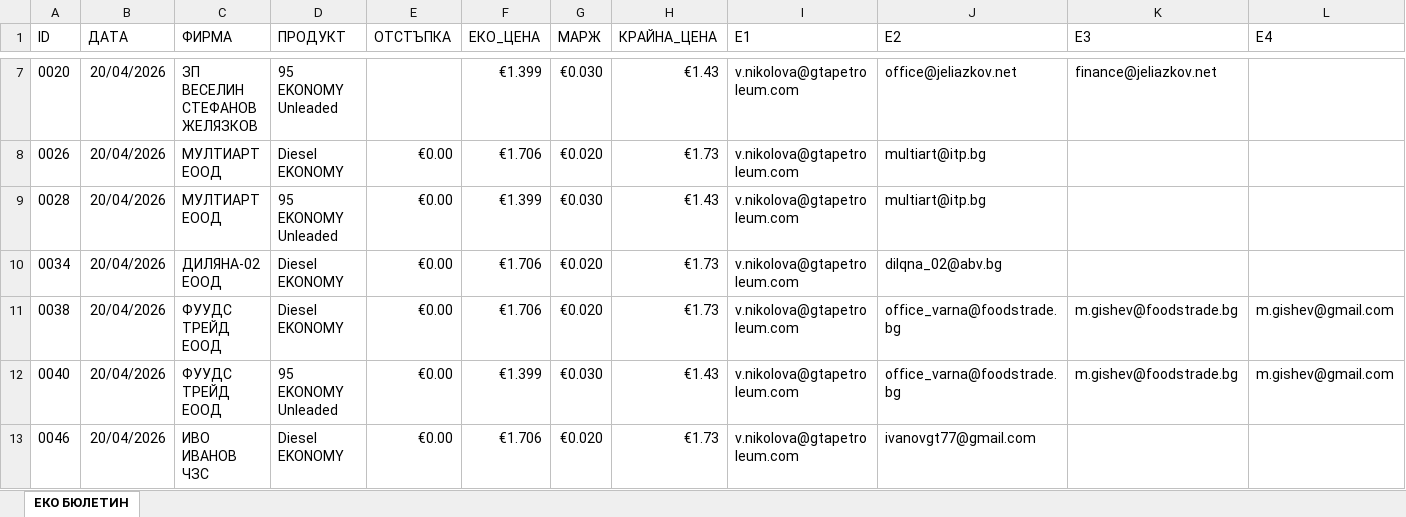
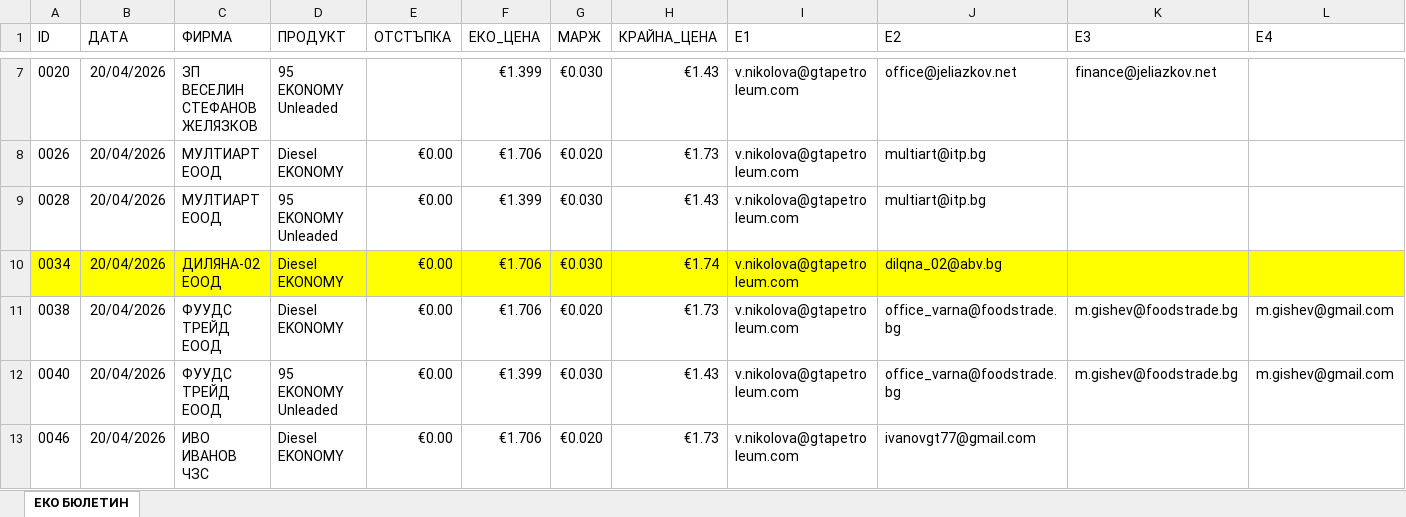
Before and after one commit to plamensve/eko, an Excel workbook: history_prices/APR/prices_20042026.xlsx, sheet ЕКО БЮЛЕТИН, drawn as a sheet; only a part is shown, gaps mark what is left out; values as stored, in another font and other column widths than the file's, no borders; the diff covers the shown part only; the diff names each change by its address in the sheet, - before the commit and + after, or states it on an @@ line.

```diff
--- a/history_prices/APR/prices_20042026.xlsx (sheet ЕКО БЮЛЕТИН)
+++ b/history_prices/APR/prices_20042026.xlsx (sheet ЕКО БЮЛЕТИН)
-A10:L10 fill: none
+A10:L10 fill: #FFFF00
-G10 (МАРЖ): €0.020
+G10 (МАРЖ): €0.030
-H10 (КРАЙНА_ЦЕНА): €1.73
+H10 (КРАЙНА_ЦЕНА): €1.74
```
Also changed, not shown: cell formats elsewhere in this sheet, A_FINAL_RESULT/eko_transactions.xlsx, history_prices/APR/prices_09042026.xlsx, 9 other files.
